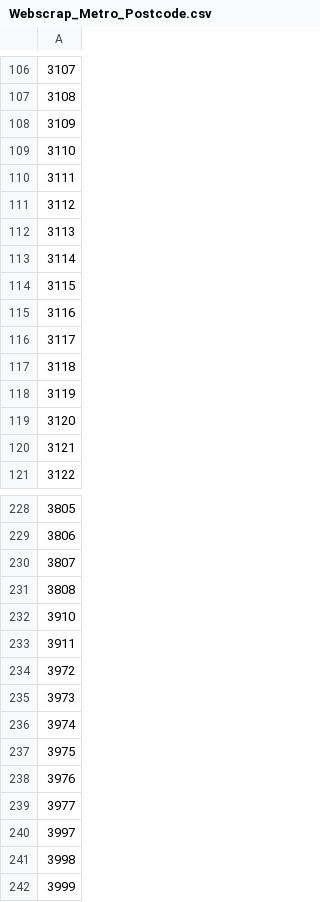
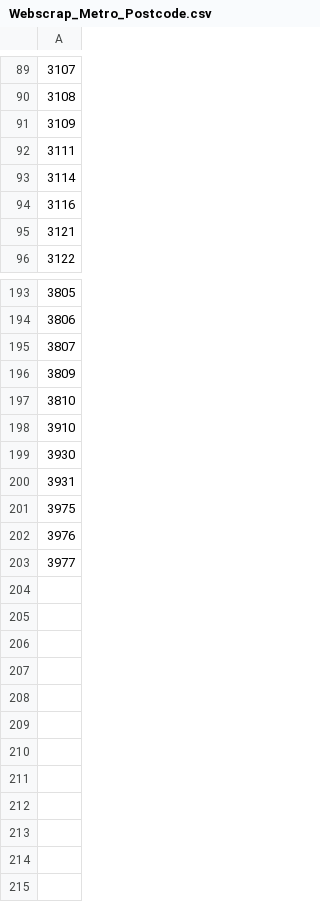
Before and after one commit to lindalevy/Project2_ETL, a CSV file: Resources/Webscrap_Metro_Postcode.csv, drawn as a sheet; only a part is shown, gaps mark what is left out; removed rows and columns are numbered as before the commit, all else as after; the diff covers the shown part only; the diff names each change by its address in the sheet, - before the commit and + after, or states it on an @@ line.

```diff
--- a/Resources/Webscrap_Metro_Postcode.csv
+++ b/Resources/Webscrap_Metro_Postcode.csv
-row 109: 3110
-row 111: 3112
-row 112: 3113
-row 114: 3115
-row 116: 3117
-row 117: 3118
-row 118: 3119
-row 119: 3120
-A196: 3808
+A196: 3809
+row 197: 3810
-A199: 3911
+A199: 3930
-A200: 3972
+A200: 3931
-row 235: 3973
-row 236: 3974
-row 240: 3997
-row 241: 3998
-row 242: 3999
```
Also changed, not shown: 7 added rows, 34 removed rows and 7 edited cells elsewhere in this file, 1 other file.
